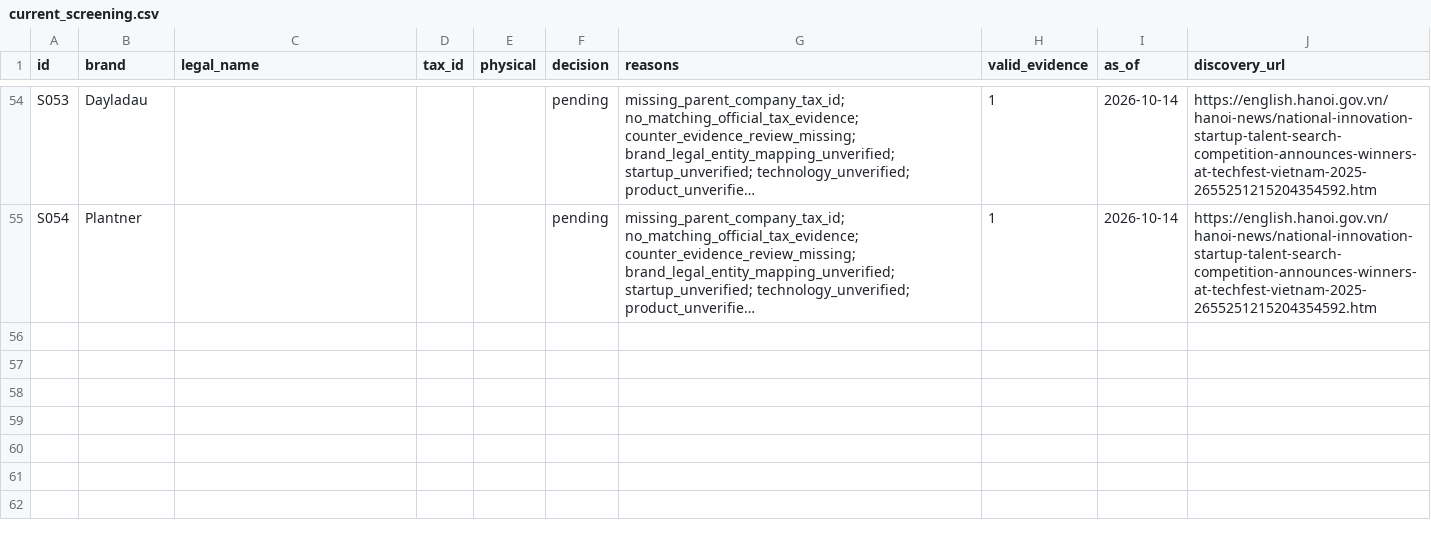
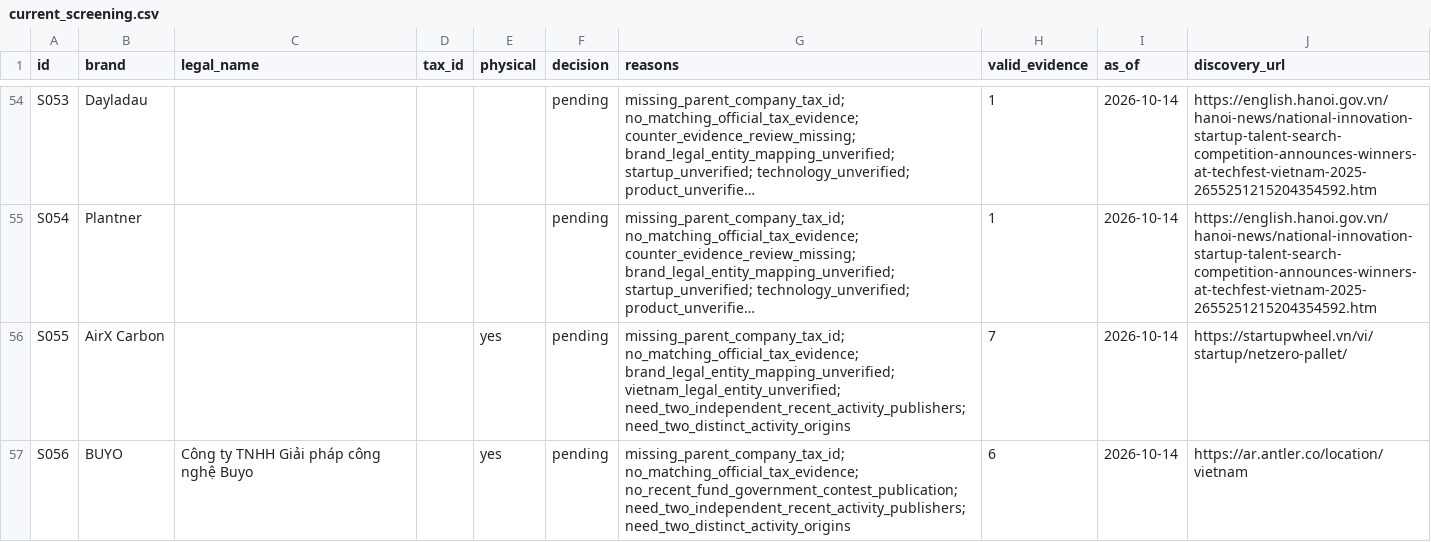
Before and after one commit to nguyenhoangvietdp-collab/csdl_co_ban, a CSV file: research/startups/current_screening.csv, drawn as a sheet; only a part is shown, gaps mark what is left out; long unchanged cells end in …; the diff names each change by its address in the sheet, - before the commit and + after, or states it on an @@ line.

Commit message:
Add biomaterial startup leads with publication caveats

```diff
--- a/research/startups/current_screening.csv
+++ b/research/startups/current_screening.csv
+row 56: S055 | AirX Carbon |  |  | yes | pending | missing_parent_company_tax_id; no_matching_official_tax_evidence; brand_legal_entity_mapping_unverified; vietnam_legal_entity_unverified; need_two_independent_recent_activity_publishers; need_two_distinct_activity_origins | 7 | 2026-10-14 | https://startupwheel.vn/vi/startup/netzero-pallet/
+row 57: S056 | BUYO | Công ty TNHH Giải pháp công nghệ Buyo |  | yes | pending | missing_parent_company_tax_id; no_matching_official_tax_evidence; no_recent_fund_government_contest_publication; need_two_independent_recent_activity_publishers; need_two_distinct_activity_origins | 6 | 2026-10-14 | https://ar.antler.co/location/vietnam
```
Also changed, not shown: 3 other files.
